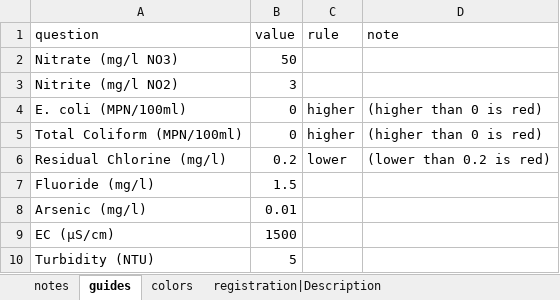
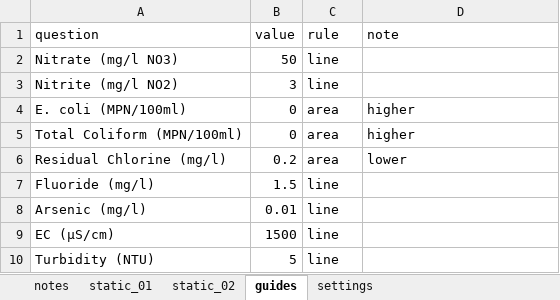
Before and after one commit to akvo/water-safety-plan, an Excel workbook: doc/dummy.xlsx, sheet guides, drawn as a sheet; values as stored, in another font and other column widths than the file's, no borders; charts and pictures not drawn; the diff names each change by its address in the sheet, - before the commit and + after, or states it on an @@ line.

Commit message:
[#3] New structure with guides and statics

```diff
--- a/doc/dummy.xlsx (sheet guides)
+++ b/doc/dummy.xlsx (sheet guides)
-sheet tab: colors
+sheet tab: static_02
+sheet tab: static_01
+sheet tab: settings
@@ sheet tab order changed: notes | static_01 | static_02 | guides | settings @@
-C2:C3 (rule): (empty)
+C2:C3 (rule): line
-C4:C5 (rule): higher
+C4:C5 (rule): area
-D4:D5 (note): (higher than 0 is red)
+D4:D5 (note): higher
-C6 (rule): lower
+C6 (rule): area
-D6 (note): (lower than 0.2 is red)
+D6 (note): lower
-C7:C10 (rule): (empty)
+C7:C10 (rule): line
```
Also changed, not shown: sheet static_02, sheet notes, charts or pictures, 14 other files.
